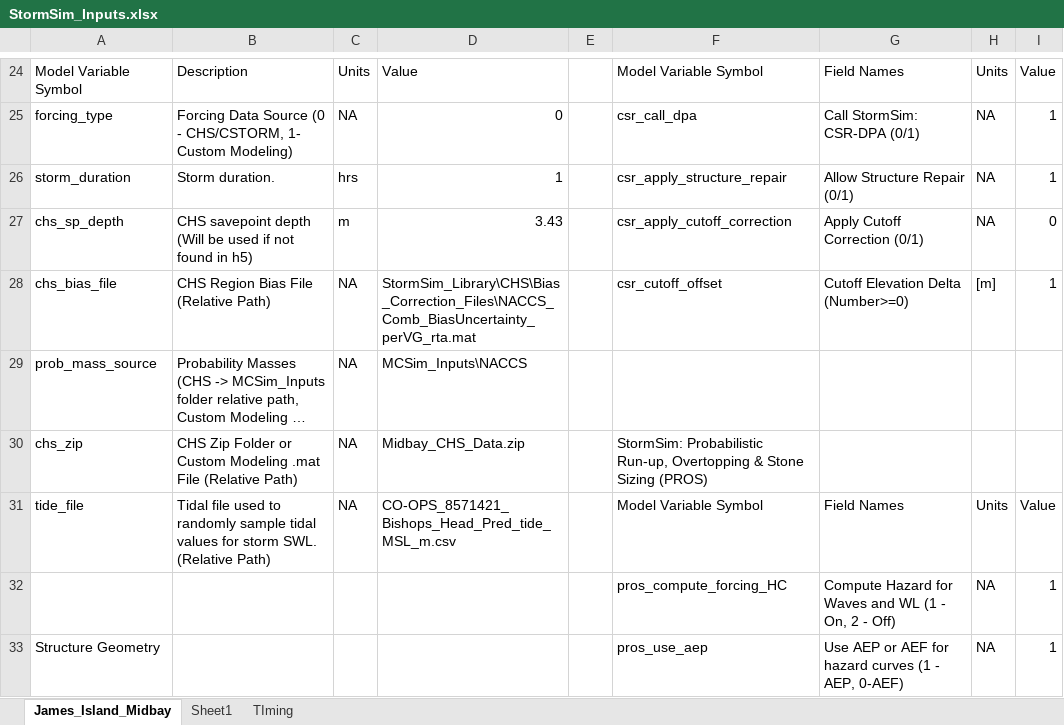
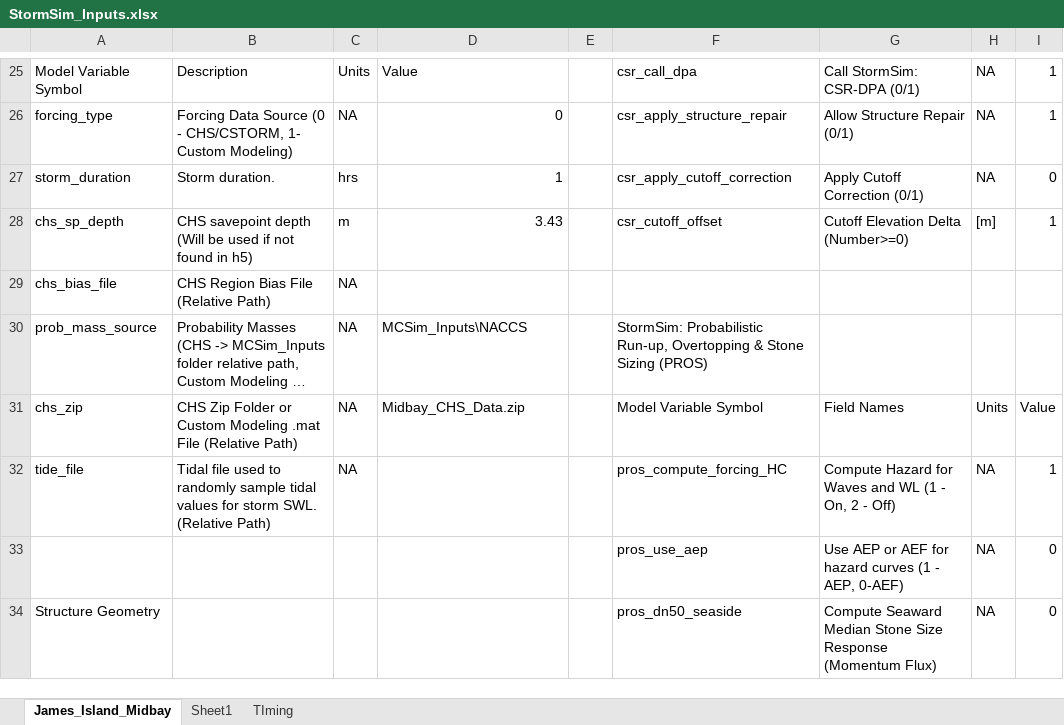
Before and after one commit to coastal-hazards-system/StormSim-Library, an Excel workbook: StormSim_Inputs.xlsx, sheet James_Island_Midbay, drawn as a sheet; only a part is shown, gaps mark what is left out; long unchanged cells end in …; values as stored, in another font and other column widths than the file's, no cell formats; removed rows and columns are numbered as before the commit, all else as after; the diff covers the shown part only; the diff names each change by its address in the sheet, - before the commit and + after, or states it on an @@ line.

Commit message:
Adding xc bias correction flag

```diff
--- a/StormSim_Inputs.xlsx (sheet James_Island_Midbay)
+++ b/StormSim_Inputs.xlsx (sheet James_Island_Midbay)
-F25: Model Variable Symbol
+F25: csr_call_dpa
-G25: Field Names
+G25: Call StormSim: CSR-DPA (0/1)
-H25: Units
+H25: NA
-I25: Value
+I25: 1
-F26: csr_call_dpa
+F26: csr_apply_structure_repair
-G26: Call StormSim: CSR-DPA (0/1)
+G26: Allow Structure Repair (0/1)
-F27: csr_apply_structure_repair
+F27: csr_apply_cutoff_correction
-G27: Allow Structure Repair (0/1)
+G27: Apply Cutoff Correction (0/1)
-I27: 1
+I27: 0
-F28: csr_apply_cutoff_correction
+F28: csr_cutoff_offset
-G28: Apply Cutoff Correction (0/1)
+G28: Cutoff Elevation Delta (Number>=0)
-H28: NA
+H28: [m]
-I28: 0
+I28: 1
-D29: StormSim_Library\CHS\Bias_Correction_Files\NACCS_Comb_BiasUncertainty_perVG_rta.mat
+D29: (empty)
-F29: csr_cutoff_offset
+F29: (empty)
-G29: Cutoff Elevation Delta (Number>=0)
+G29: (empty)
-H29: [m]
+H29: (empty)
-I29: 1
+I29: (empty)
-F30: (empty)
+F30: StormSim: Probabilistic Run-up, Overtopping & Stone Sizing (PROS)
-F31: StormSim: Probabilistic Run-up, Overtopping & Stone Sizing (PROS)
+F31: Model Variable Symbol
-G31: (empty)
+G31: Field Names
-H31: (empty)
+H31: Units
-I31: (empty)
+I31: Value
-D32: CO-OPS_8571421_Bishops_Head_Pred_tide_MSL_m.csv
+D32: (empty)
-F32: Model Variable Symbol
+F32: pros_compute_forcing_HC
-G32: Field Names
+G32: Compute Hazard for Waves and WL (1 - On, 2 - Off)
-H32: Units
+H32: NA
-I32: Value
+I32: 1
-row 32:  |  |  |  |  | pros_compute_forcing_HC | Compute Hazard for Waves and WL (1 - On, 2 - Off) | NA | 1
-A33: Structure Geometry
+A33: (empty)
-I33: 1
+I33: 0
+row 34: Structure Geometry |  |  |  |  | pros_dn50_seaside | Compute Seaward Median Stone Size Response (Momentum Flux) | NA | 0
```
Also changed, not shown: 3 added rows, 2 removed rows and 61 edited cells elsewhere in this sheet, cell formats.
